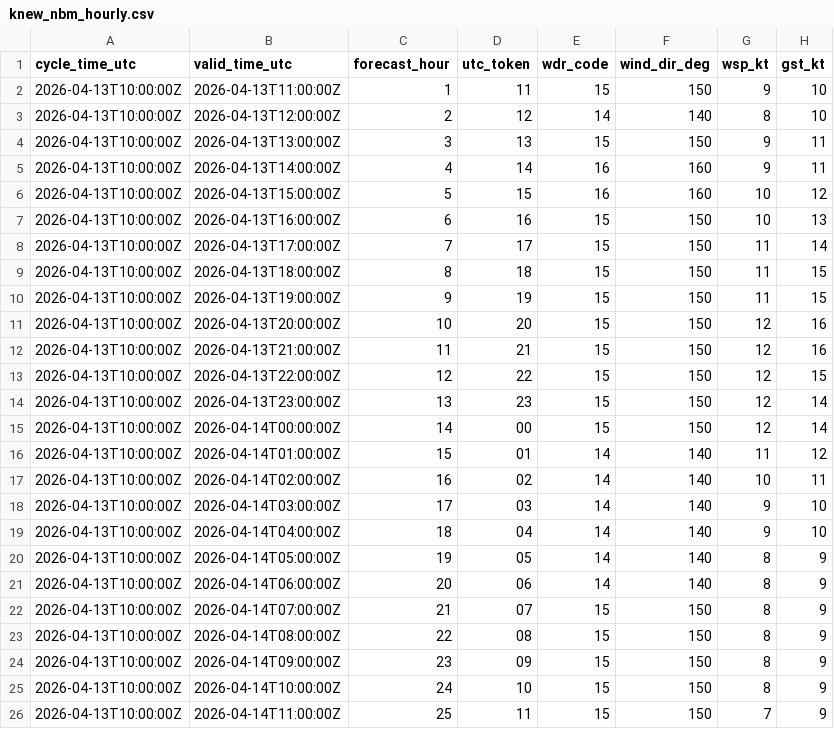
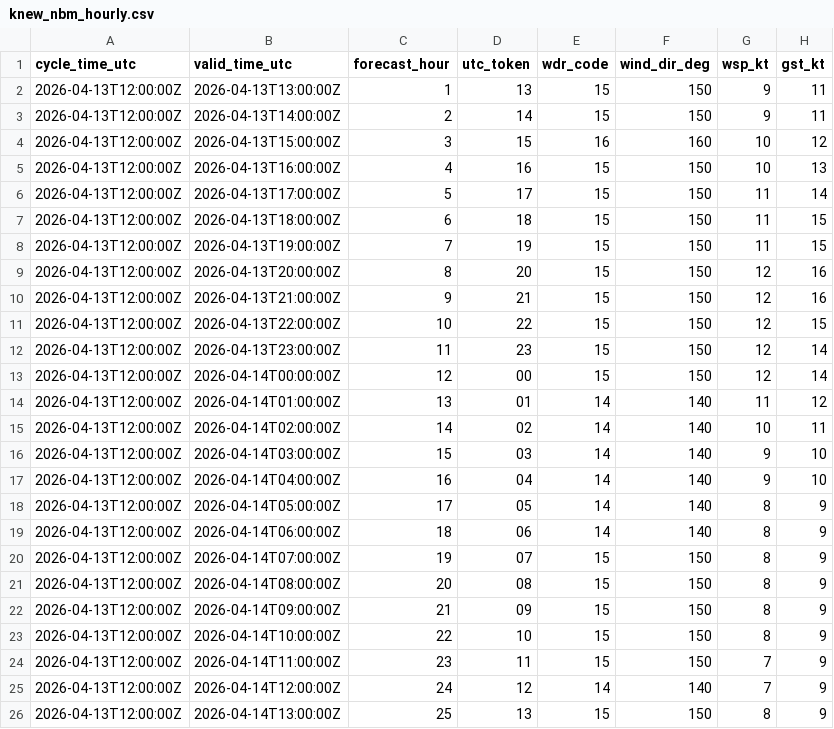
Before and after one commit to mefferso/data-.gitkeep, a CSV file: data/surge_dashboard/knew_nbm_hourly.csv, drawn as a sheet.

```diff
--- a/data/surge_dashboard/knew_nbm_hourly.csv
+++ b/data/surge_dashboard/knew_nbm_hourly.csv
@@ -1,26 +1,26 @@
 cycle_time_utc,valid_time_utc,forecast_hour,utc_token,wdr_code,wind_dir_deg,wsp_kt,gst_kt
-2026-04-13T10:00:00Z,2026-04-13T11:00:00Z,1,11,15,150,9,10
-2026-04-13T10:00:00Z,2026-04-13T12:00:00Z,2,12,14,140,8,10
-2026-04-13T10:00:00Z,2026-04-13T13:00:00Z,3,13,15,150,9,11
-2026-04-13T10:00:00Z,2026-04-13T14:00:00Z,4,14,16,160,9,11
-2026-04-13T10:00:00Z,2026-04-13T15:00:00Z,5,15,16,160,10,12
-2026-04-13T10:00:00Z,2026-04-13T16:00:00Z,6,16,15,150,10,13
-2026-04-13T10:00:00Z,2026-04-13T17:00:00Z,7,17,15,150,11,14
-2026-04-13T10:00:00Z,2026-04-13T18:00:00Z,8,18,15,150,11,15
-2026-04-13T10:00:00Z,2026-04-13T19:00:00Z,9,19,15,150,11,15
-2026-04-13T10:00:00Z,2026-04-13T20:00:00Z,10,20,15,150,12,16
-2026-04-13T10:00:00Z,2026-04-13T21:00:00Z,11,21,15,150,12,16
-2026-04-13T10:00:00Z,2026-04-13T22:00:00Z,12,22,15,150,12,15
-2026-04-13T10:00:00Z,2026-04-13T23:00:00Z,13,23,15,150,12,14
-2026-04-13T10:00:00Z,2026-04-14T00:00:00Z,14,00,15,150,12,14
-2026-04-13T10:00:00Z,2026-04-14T01:00:00Z,15,01,14,140,11,12
-2026-04-13T10:00:00Z,2026-04-14T02:00:00Z,16,02,14,140,10,11
-2026-04-13T10:00:00Z,2026-04-14T03:00:00Z,17,03,14,140,9,10
-2026-04-13T10:00:00Z,2026-04-14T04:00:00Z,18,04,14,140,9,10
-2026-04-13T10:00:00Z,2026-04-14T05:00:00Z,19,05,14,140,8,9
-2026-04-13T10:00:00Z,2026-04-14T06:00:00Z,20,06,14,140,8,9
-2026-04-13T10:00:00Z,2026-04-14T07:00:00Z,21,07,15,150,8,9
-2026-04-13T10:00:00Z,2026-04-14T08:00:00Z,22,08,15,150,8,9
-2026-04-13T10:00:00Z,2026-04-14T09:00:00Z,23,09,15,150,8,9
-2026-04-13T10:00:00Z,2026-04-14T10:00:00Z,24,10,15,150,8,9
-2026-04-13T10:00:00Z,2026-04-14T11:00:00Z,25,11,15,150,7,9
+2026-04-13T12:00:00Z,2026-04-13T13:00:00Z,1,13,15,150,9,11
+2026-04-13T12:00:00Z,2026-04-13T14:00:00Z,2,14,15,150,9,11
+2026-04-13T12:00:00Z,2026-04-13T15:00:00Z,3,15,16,160,10,12
+2026-04-13T12:00:00Z,2026-04-13T16:00:00Z,4,16,15,150,10,13
+2026-04-13T12:00:00Z,2026-04-13T17:00:00Z,5,17,15,150,11,14
+2026-04-13T12:00:00Z,2026-04-13T18:00:00Z,6,18,15,150,11,15
+2026-04-13T12:00:00Z,2026-04-13T19:00:00Z,7,19,15,150,11,15
+2026-04-13T12:00:00Z,2026-04-13T20:00:00Z,8,20,15,150,12,16
+2026-04-13T12:00:00Z,2026-04-13T21:00:00Z,9,21,15,150,12,16
+2026-04-13T12:00:00Z,2026-04-13T22:00:00Z,10,22,15,150,12,15
+2026-04-13T12:00:00Z,2026-04-13T23:00:00Z,11,23,15,150,12,14
+2026-04-13T12:00:00Z,2026-04-14T00:00:00Z,12,00,15,150,12,14
+2026-04-13T12:00:00Z,2026-04-14T01:00:00Z,13,01,14,140,11,12
+2026-04-13T12:00:00Z,2026-04-14T02:00:00Z,14,02,14,140,10,11
+2026-04-13T12:00:00Z,2026-04-14T03:00:00Z,15,03,14,140,9,10
+2026-04-13T12:00:00Z,2026-04-14T04:00:00Z,16,04,14,140,9,10
+2026-04-13T12:00:00Z,2026-04-14T05:00:00Z,17,05,14,140,8,9
+2026-04-13T12:00:00Z,2026-04-14T06:00:00Z,18,06,14,140,8,9
+2026-04-13T12:00:00Z,2026-04-14T07:00:00Z,19,07,15,150,8,9
+2026-04-13T12:00:00Z,2026-04-14T08:00:00Z,20,08,15,150,8,9
+2026-04-13T12:00:00Z,2026-04-14T09:00:00Z,21,09,15,150,8,9
+2026-04-13T12:00:00Z,2026-04-14T10:00:00Z,22,10,15,150,8,9
+2026-04-13T12:00:00Z,2026-04-14T11:00:00Z,23,11,15,150,7,9
+2026-04-13T12:00:00Z,2026-04-14T12:00:00Z,24,12,14,140,7,9
+2026-04-13T12:00:00Z,2026-04-14T13:00:00Z,25,13,15,150,8,9
```
Also changed, not shown: 3 other files.
